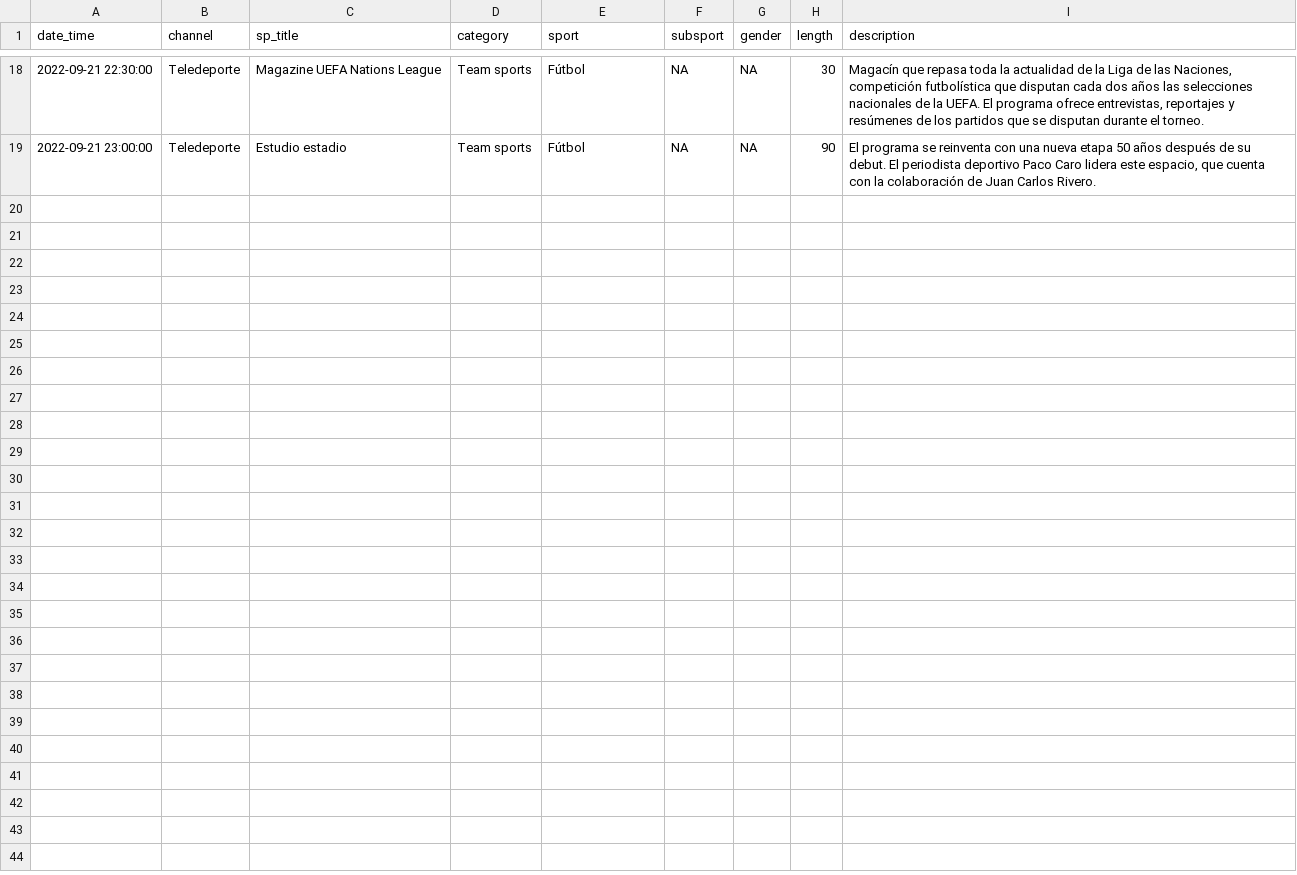
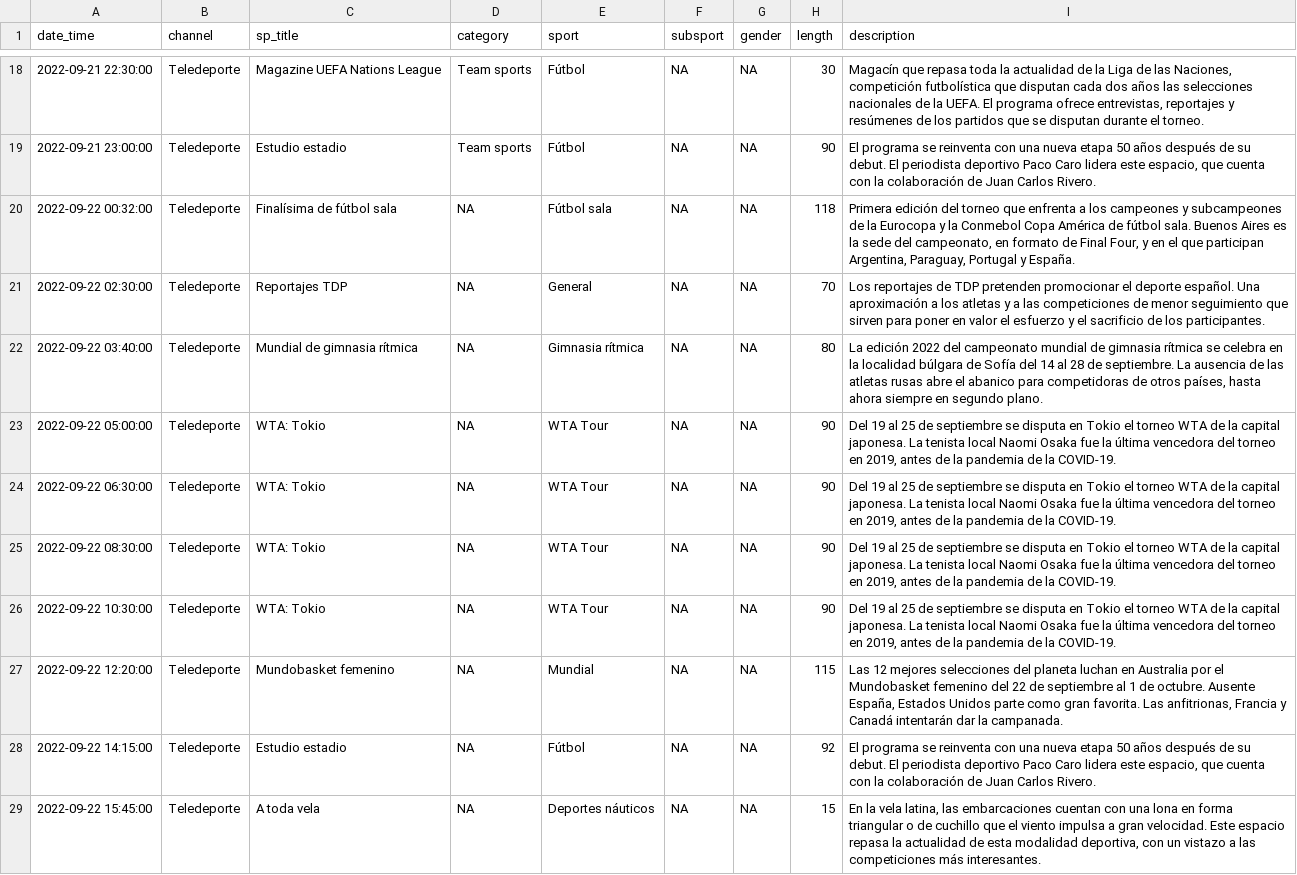
Before and after one commit to GuilleDiaz7/Automatic-Web-Scraping-of-Teledeporte, a CSV file: data/teledeporte.csv, drawn as a sheet; only a part is shown, gaps mark what is left out; the diff covers the shown part only; the diff names each change by its address in the sheet, - before the commit and + after, or states it on an @@ line.

```diff
--- a/data/teledeporte.csv
+++ b/data/teledeporte.csv
+row 20: 2022-09-22 00:32:00 | Teledeporte | Finalísima de fútbol sala | NA | Fútbol sala | NA | NA | 118 | Primera edición del torneo que enfrenta a los campeones y subcampeones de la Eurocopa y la Conmebol Copa América de fútbol sala. Buenos Aires es la sede del campeonato, en formato de Final Four, y en el que participan Argentina, Paraguay, Portugal y España.
+row 21: 2022-09-22 02:30:00 | Teledeporte | Reportajes TDP | NA | General | NA | NA | 70 | Los reportajes de TDP pretenden promocionar el deporte español. Una aproximación a los atletas y a las competiciones de menor seguimiento que sirven para poner en valor el esfuerzo y el sacrificio de los participantes.
+row 22: 2022-09-22 03:40:00 | Teledeporte | Mundial de gimnasia rítmica | NA | Gimnasia rítmica | NA | NA | 80 | La edición 2022 del campeonato mundial de gimnasia rítmica se celebra en la localidad búlgara de Sofía del 14 al 28 de septiembre. La ausencia de las atletas rusas abre el abanico para competidoras de otros países, hasta ahora siempre en segundo plano.
+row 23: 2022-09-22 05:00:00 | Teledeporte | WTA: Tokio | NA | WTA Tour | NA | NA | 90 | Del 19 al 25 de septiembre se disputa en Tokio el torneo WTA de la capital japonesa. La tenista local Naomi Osaka fue la última vencedora del torneo en 2019, antes de la pandemia de la COVID-19.
+row 24: 2022-09-22 06:30:00 | Teledeporte | WTA: Tokio | NA | WTA Tour | NA | NA | 90 | Del 19 al 25 de septiembre se disputa en Tokio el torneo WTA de la capital japonesa. La tenista local Naomi Osaka fue la última vencedora del torneo en 2019, antes de la pandemia de la COVID-19.
+row 25: 2022-09-22 08:30:00 | Teledeporte | WTA: Tokio | NA | WTA Tour | NA | NA | 90 | Del 19 al 25 de septiembre se disputa en Tokio el torneo WTA de la capital japonesa. La tenista local Naomi Osaka fue la última vencedora del torneo en 2019, antes de la pandemia de la COVID-19.
+row 26: 2022-09-22 10:30:00 | Teledeporte | WTA: Tokio | NA | WTA Tour | NA | NA | 90 | Del 19 al 25 de septiembre se disputa en Tokio el torneo WTA de la capital japonesa. La tenista local Naomi Osaka fue la última vencedora del torneo en 2019, antes de la pandemia de la COVID-19.
+row 27: 2022-09-22 12:20:00 | Teledeporte | Mundobasket femenino | NA | Mundial | NA | NA | 115 | Las 12 mejores selecciones del planeta luchan en Australia por el Mundobasket femenino del 22 de septiembre al 1 de octubre. Ausente España, Estados Unidos parte como gran favorita. Las anfitrionas, Francia y Canadá intentarán dar la campanada.
+row 28: 2022-09-22 14:15:00 | Teledeporte | Estudio estadio | NA | Fútbol | NA | NA | 92 | El programa se reinventa con una nueva etapa 50 años después de su debut. El periodista deportivo Paco Caro lidera este espacio, que cuenta con la colaboración de Juan Carlos Rivero.
+row 29: 2022-09-22 15:45:00 | Teledeporte | A toda vela | NA | Deportes náuticos | NA | NA | 15 | En la vela latina, las embarcaciones cuentan con una lona en forma triangular o de cuchillo que el viento impulsa a gran velocidad. Este espacio repasa la actualidad de esta modalidad deportiva, con un vistazo a las competiciones más interesantes.
```
Also changed, not shown: 10 added rows elsewhere in this file.
